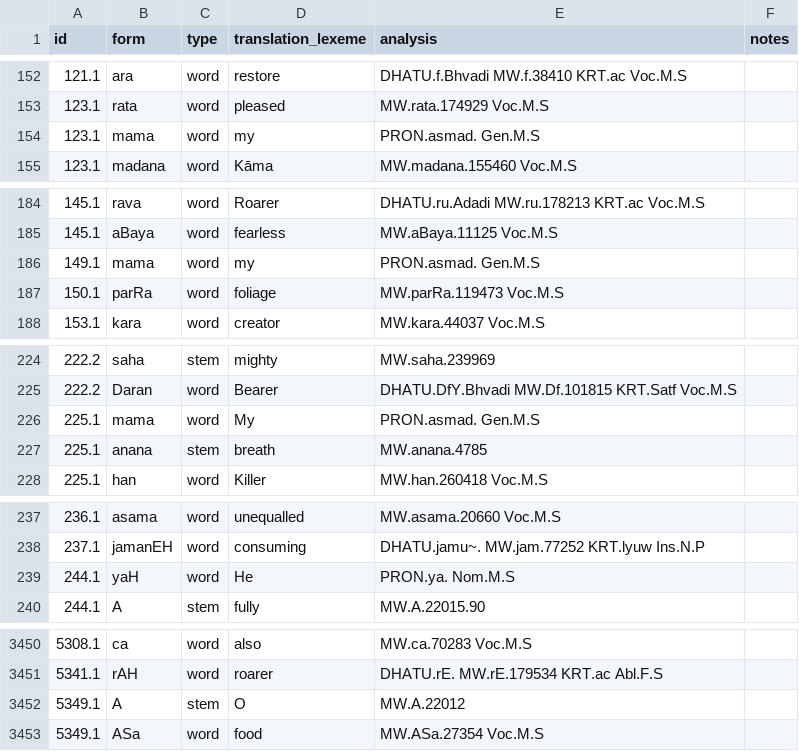
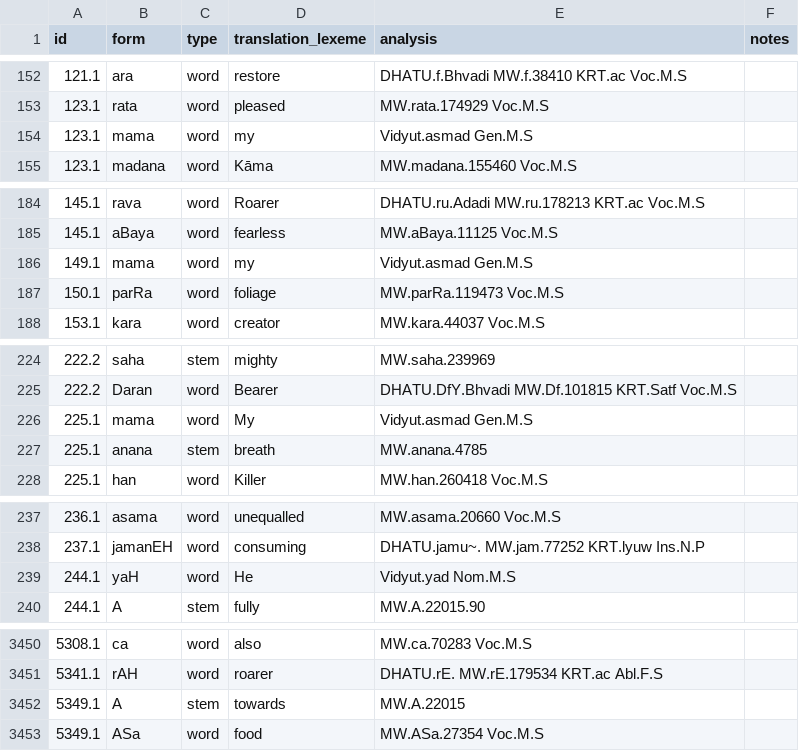
Before and after one commit to yajnadevam/lipi, a CSV file: glossing.csv, drawn as a sheet; only a part is shown, gaps mark what is left out; the diff covers the shown part only.

```diff
--- a/glossing.csv
+++ b/glossing.csv
@@ -153,3 +153,3 @@ id,form,type,translation_lexeme,analysis,notes
 123.1,rata,word,pleased,MW.rata.174929 Voc.M.S,
-123.1,mama,word,my,PRON.asmad. Gen.M.S,
+123.1,mama,word,my,Vidyut.asmad Gen.M.S,
 123.1,madana,word,Kāma,MW.madana.155460 Voc.M.S,
@@ -185,3 +185,3 @@ id,form,type,translation_lexeme,analysis,notes
 145.1,aBaya,word,fearless,MW.aBaya.11125 Voc.M.S,
-149.1,mama,word,my,PRON.asmad. Gen.M.S,
+149.1,mama,word,my,Vidyut.asmad Gen.M.S,
 150.1,parRa,word,foliage,MW.parRa.119473 Voc.M.S,
@@ -225,3 +225,3 @@ id,form,type,translation_lexeme,analysis,notes
 222.2,Daran,word,Bearer,DHATU.DfY.Bhvadi MW.Df.101815 KRT.Satf Voc.M.S,
-225.1,mama,word,My,PRON.asmad. Gen.M.S,
+225.1,mama,word,My,Vidyut.asmad Gen.M.S,
 225.1,anana,stem,breath,MW.anana.4785,
@@ -238,3 +238,3 @@ id,form,type,translation_lexeme,analysis,notes
 237.1,jamanEH,word,consuming,DHATU.jamu~. MW.jam.77252 KRT.lyuw Ins.N.P,
-244.1,yaH,word,He,PRON.ya. Nom.M.S,
+244.1,yaH,word,He,Vidyut.yad Nom.M.S,
 244.1,A,stem,fully,MW.A.22015.90,
@@ -3451,3 +3451,3 @@ id,form,type,translation_lexeme,analysis,notes
 5341.1,rAH,word,roarer,DHATU.rE. MW.rE.179534 KRT.ac Abl.F.S,
-5349.1,A,stem,O,MW.A.22012,
+5349.1,A,stem,towards,MW.A.22015,
 5349.1,ASa,word,food,MW.ASa.27354 Voc.M.S,
```
Also changed, not shown: 36 edited cells elsewhere in this file, 3 other files.
